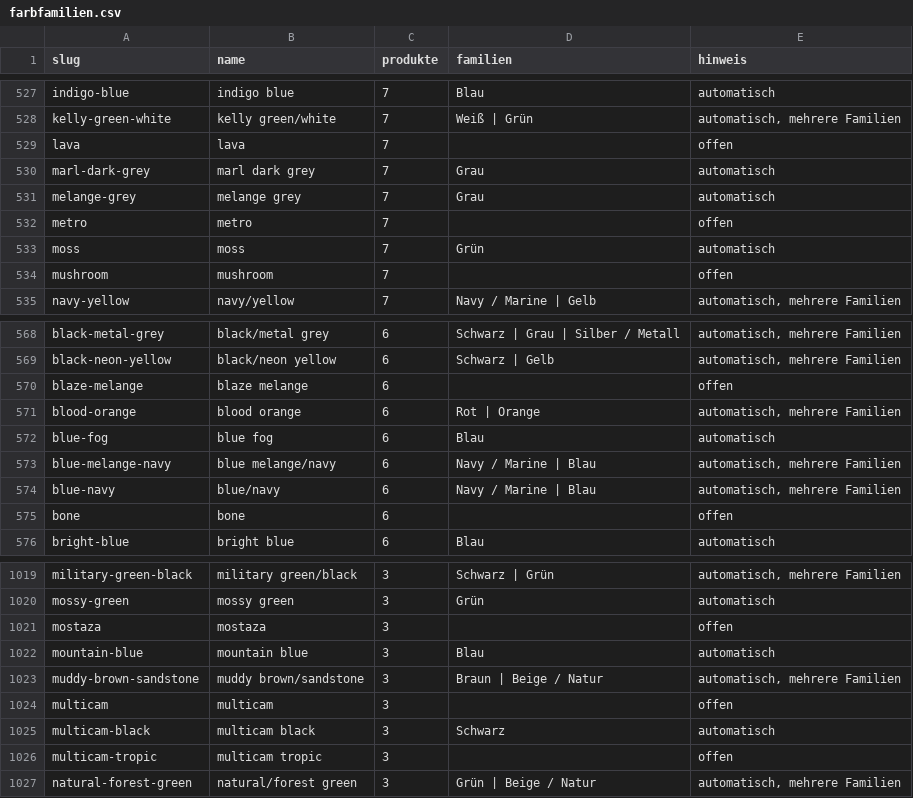
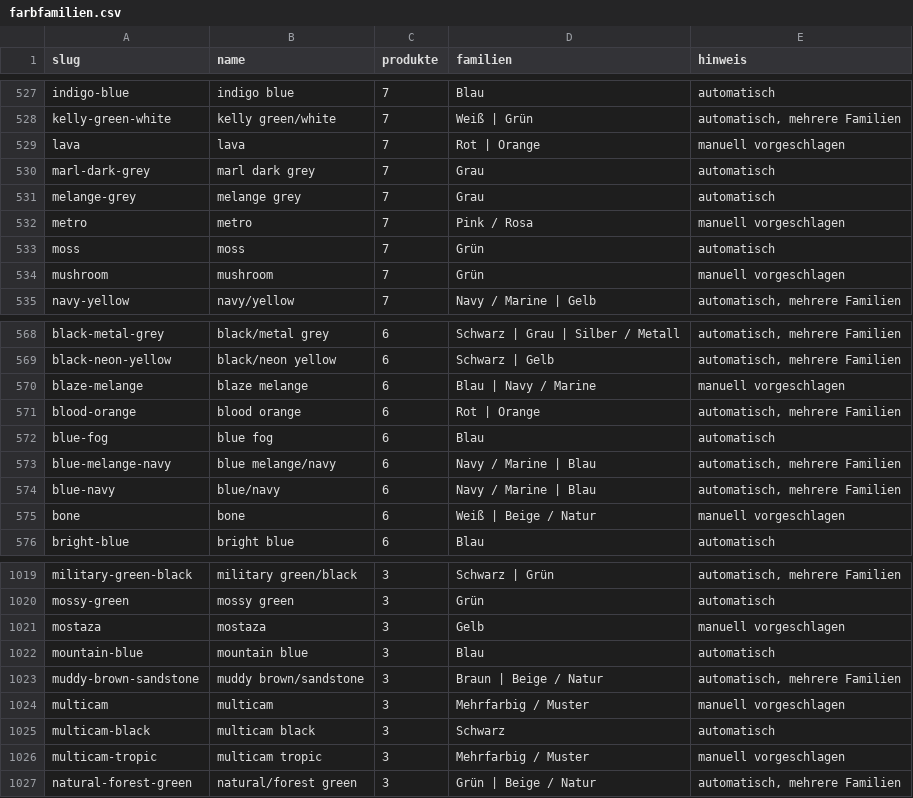
Before and after one commit to media-admin/media-lab.at, a CSV file: cms/wp-content/plugins/media-lab-ml-sku/data/farbfamilien.csv, drawn as a sheet; only a part is shown, gaps mark what is left out; the diff covers the shown part only.

Commit message:
feat(farbfamilien): 93 offene Farben zugeordnet (92 bleiben offen)

```diff
--- a/cms/wp-content/plugins/media-lab-ml-sku/data/farbfamilien.csv
+++ b/cms/wp-content/plugins/media-lab-ml-sku/data/farbfamilien.csv
@@ -528,8 +528,8 @@ indigo-blue;indigo blue;7;Blau;automatisch
 kelly-green-white;kelly green/white;7;Weiß | Grün;automatisch, mehrere Familien
-lava;lava;7;;offen
+lava;lava;7;Rot | Orange;manuell vorgeschlagen
 marl-dark-grey;marl dark grey;7;Grau;automatisch
 melange-grey;melange grey;7;Grau;automatisch
-metro;metro;7;;offen
+metro;metro;7;Pink / Rosa;manuell vorgeschlagen
 moss;moss;7;Grün;automatisch
-mushroom;mushroom;7;;offen
+mushroom;mushroom;7;Grün;manuell vorgeschlagen
 navy-yellow;navy/yellow;7;Navy / Marine | Gelb;automatisch, mehrere Familien
@@ -569,3 +569,3 @@ black-metal-grey;black/metal grey;6;Schwarz | Grau | Silber / Metall;automatisch
 black-neon-yellow;black/neon yellow;6;Schwarz | Gelb;automatisch, mehrere Familien
-blaze-melange;blaze melange;6;;offen
+blaze-melange;blaze melange;6;Blau | Navy / Marine;manuell vorgeschlagen
 blood-orange;blood orange;6;Rot | Orange;automatisch, mehrere Familien
@@ -574,3 +574,3 @@ blue-melange-navy;blue melange/navy;6;Navy / Marine | Blau;automatisch, mehrere
 blue-navy;blue/navy;6;Navy / Marine | Blau;automatisch, mehrere Familien
-bone;bone;6;;offen
+bone;bone;6;Weiß | Beige / Natur;manuell vorgeschlagen
 bright-blue;bright blue;6;Blau;automatisch
@@ -1020,8 +1020,8 @@ military-green-black;military green/black;3;Schwarz | Grün;automatisch, mehrere
 mossy-green;mossy green;3;Grün;automatisch
-mostaza;mostaza;3;;offen
+mostaza;mostaza;3;Gelb;manuell vorgeschlagen
 mountain-blue;mountain blue;3;Blau;automatisch
 muddy-brown-sandstone;muddy brown/sandstone;3;Braun | Beige / Natur;automatisch, mehrere Familien
-multicam;multicam;3;;offen
+multicam;multicam;3;Mehrfarbig / Muster;manuell vorgeschlagen
 multicam-black;multicam black;3;Schwarz;automatisch
-multicam-tropic;multicam tropic;3;;offen
+multicam-tropic;multicam tropic;3;Mehrfarbig / Muster;manuell vorgeschlagen
 natural-forest-green;natural/forest green;3;Grün | Beige / Natur;automatisch, mehrere Familien
```
Also changed, not shown: 170 edited cells elsewhere in this file, 1 other file.
